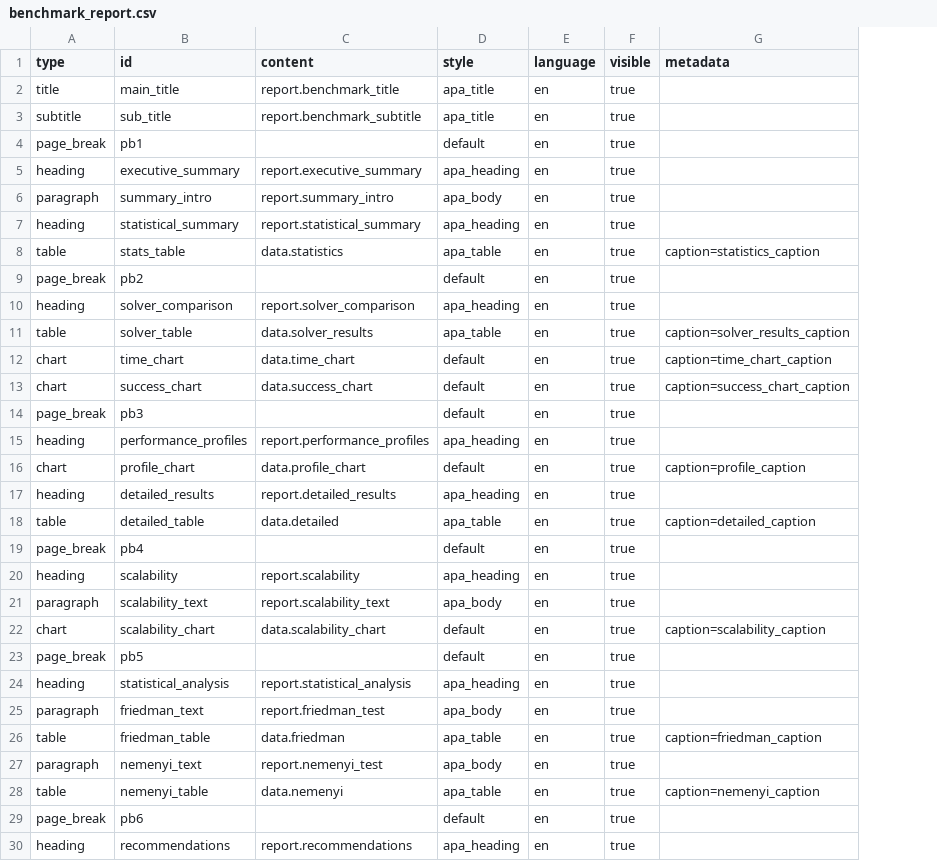
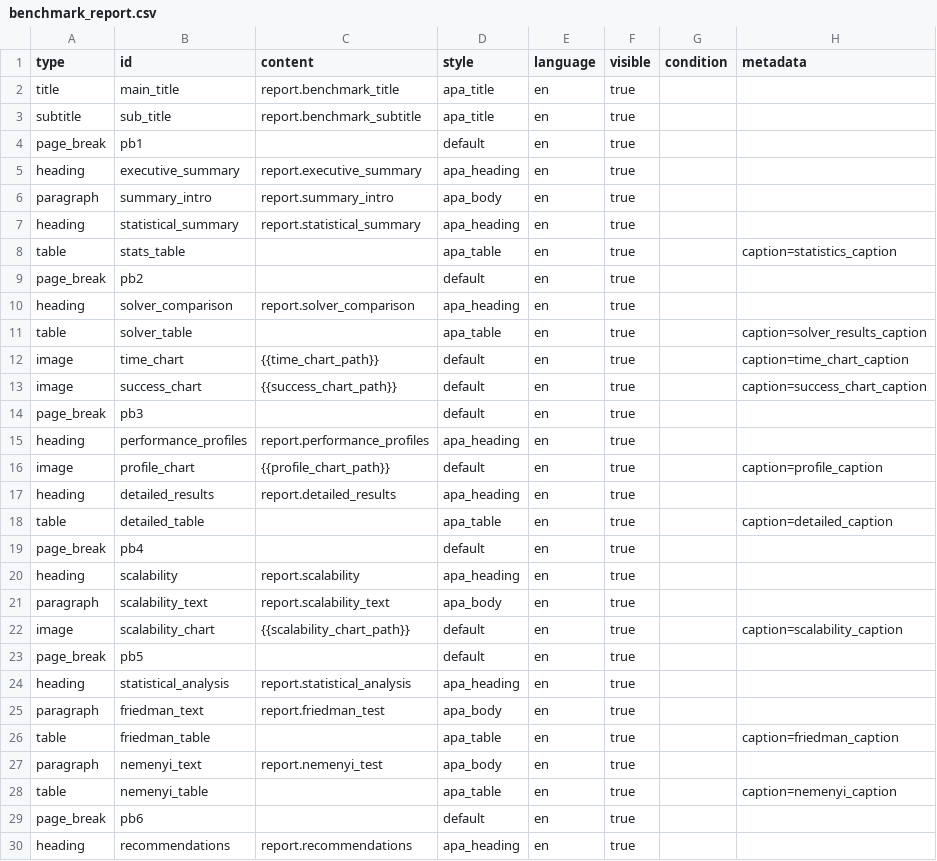
Before and after one commit to Jesus-MMM/ISLA-LP-Benchmark, a CSV file: src/report/templates/apa/benchmark_report.csv, drawn as a sheet; only a part is shown; the diff names each change by its address in the sheet, - before the commit and + after, or states it on an @@ line.

Commit message:
feat(cli): add --format flag for pdf, html, md output
Integrate report system with CLI by adding a --format flag (pdf, html, md)
that replaces the old boolean --pdf flag. Key changes:

- Add _render_report() helper in solve.py and benchmark.py to dispatch
  rendering to PDFRenderer, HTMLRenderer, or MarkdownRenderer
- Add adapt_single_solution(), adapt_benchmark(), adapt_multi_problem()
  in src/report/adapters.py to transform solver results into ReportData
- Update single_report.csv and benchmark_report.csv templates to use
  'image' element type with pre-generated chart PNGs
- Add multi_report.csv template for multi-problem reports
- Rename default output files to report.{ext} and report_multi.{ext}
- Keep --pdf flag for backward compatibility

```diff
--- a/src/report/templates/apa/benchmark_report.csv
+++ b/src/report/templates/apa/benchmark_report.csv
+column G (condition), empty
-C8 (content): data.statistics
+C8 (content): (empty)
-C11 (content): data.solver_results
+C11 (content): (empty)
-A12:A13 (type): chart
+A12:A13 (type): image
-C12 (content): data.time_chart
+C12 (content): {{time_chart_path}}
-C13 (content): data.success_chart
+C13 (content): {{success_chart_path}}
-A16 (type): chart
+A16 (type): image
-C16 (content): data.profile_chart
+C16 (content): {{profile_chart_path}}
-C18 (content): data.detailed
+C18 (content): (empty)
-A22 (type): chart
+A22 (type): image
-C22 (content): data.scalability_chart
+C22 (content): {{scalability_chart_path}}
-C26 (content): data.friedman
+C26 (content): (empty)
-C28 (content): data.nemenyi
+C28 (content): (empty)
```
Also changed, not shown: src/report/templates/apa/single_report.csv, 5 other files.
